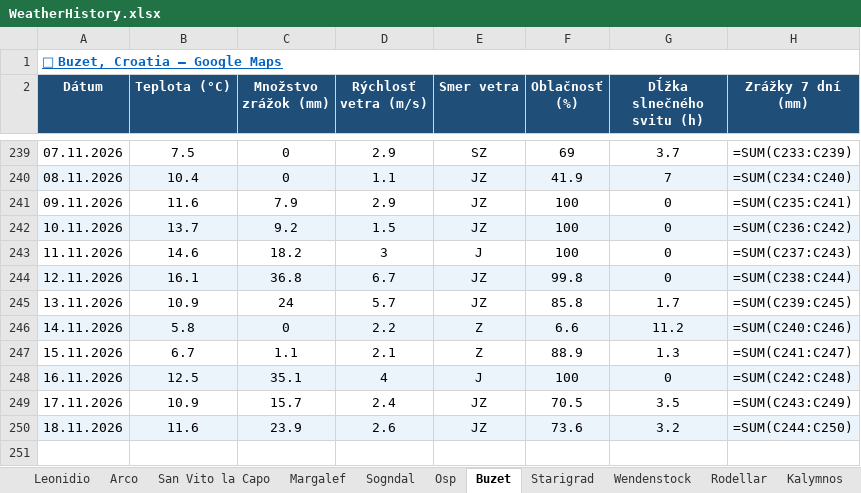
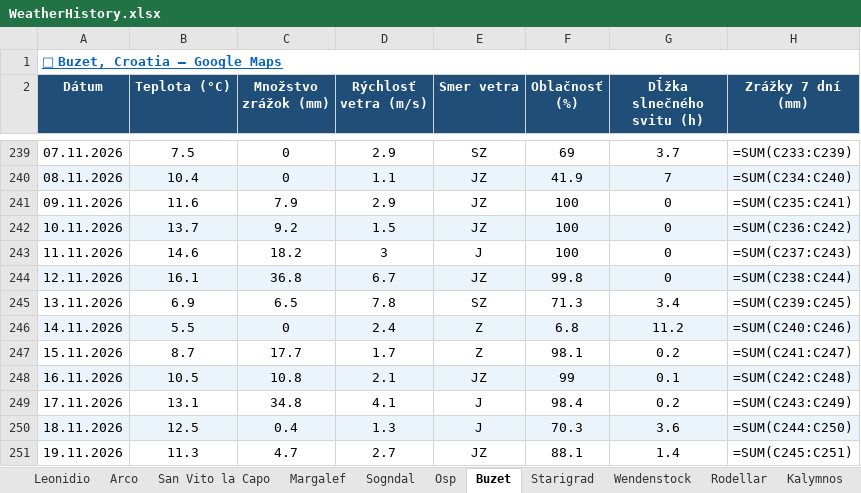
Before and after one commit to slavo1976/AgentWeather, an Excel workbook: WeatherHistory.xlsx, sheet Buzet, drawn as a sheet; only a part is shown, gaps mark what is left out; values as stored, in another font and other column widths than the file's, no borders; formulas without a stored value are shown as written; the diff names each change by its address in the sheet, - before the commit and + after, or states it on an @@ line.

```diff
--- a/WeatherHistory.xlsx (sheet Buzet)
+++ b/WeatherHistory.xlsx (sheet Buzet)
-B245 (Teplota (°C)): 10.9
+B245 (Teplota (°C)): 6.9
-C245 (Množstvo zrážok (mm)): 24
+C245 (Množstvo zrážok (mm)): 6.5
-D245 (Rýchlosť vetra (m/s)): 5.7
+D245 (Rýchlosť vetra (m/s)): 7.8
-E245 (Smer vetra): JZ
+E245 (Smer vetra): SZ
-F245 (Oblačnosť (%)): 85.8
+F245 (Oblačnosť (%)): 71.3
-G245 (Dĺžka slnečného svitu (h)): 1.7
+G245 (Dĺžka slnečného svitu (h)): 3.4
-B246 (Teplota (°C)): 5.8
+B246 (Teplota (°C)): 5.5
-D246 (Rýchlosť vetra (m/s)): 2.2
+D246 (Rýchlosť vetra (m/s)): 2.4
-F246 (Oblačnosť (%)): 6.6
+F246 (Oblačnosť (%)): 6.8
-B247 (Teplota (°C)): 6.7
+B247 (Teplota (°C)): 8.7
-C247 (Množstvo zrážok (mm)): 1.1
+C247 (Množstvo zrážok (mm)): 17.7
-D247 (Rýchlosť vetra (m/s)): 2.1
+D247 (Rýchlosť vetra (m/s)): 1.7
-F247 (Oblačnosť (%)): 88.9
+F247 (Oblačnosť (%)): 98.1
-G247 (Dĺžka slnečného svitu (h)): 1.3
+G247 (Dĺžka slnečného svitu (h)): 0.2
-B248 (Teplota (°C)): 12.5
+B248 (Teplota (°C)): 10.5
-C248 (Množstvo zrážok (mm)): 35.1
+C248 (Množstvo zrážok (mm)): 10.8
-D248 (Rýchlosť vetra (m/s)): 4
+D248 (Rýchlosť vetra (m/s)): 2.1
-E248 (Smer vetra): J
+E248 (Smer vetra): JZ
-F248 (Oblačnosť (%)): 100
+F248 (Oblačnosť (%)): 99
-G248 (Dĺžka slnečného svitu (h)): 0
+G248 (Dĺžka slnečného svitu (h)): 0.1
-B249 (Teplota (°C)): 10.9
+B249 (Teplota (°C)): 13.1
-C249 (Množstvo zrážok (mm)): 15.7
+C249 (Množstvo zrážok (mm)): 34.8
-D249 (Rýchlosť vetra (m/s)): 2.4
+D249 (Rýchlosť vetra (m/s)): 4.1
-E249:E250 (Smer vetra): JZ
+E249:E250 (Smer vetra): J
-F249 (Oblačnosť (%)): 70.5
+F249 (Oblačnosť (%)): 98.4
-G249 (Dĺžka slnečného svitu (h)): 3.5
+G249 (Dĺžka slnečného svitu (h)): 0.2
-B250 (Teplota (°C)): 11.6
+B250 (Teplota (°C)): 12.5
-C250 (Množstvo zrážok (mm)): 23.9
+C250 (Množstvo zrážok (mm)): 0.4
-D250 (Rýchlosť vetra (m/s)): 2.6
+D250 (Rýchlosť vetra (m/s)): 1.3
-F250 (Oblačnosť (%)): 73.6
+F250 (Oblačnosť (%)): 70.3
-G250 (Dĺžka slnečného svitu (h)): 3.2
+G250 (Dĺžka slnečného svitu (h)): 3.6
+row 251: 19.11.2026 | 11.3 | 4.7 | 2.7 | JZ | 88.1 | 1.4 | =SUM(C245:C251)
```
Also changed, not shown: sheet Zadiel, sheet Ceuse, sheet Adrspach, sheet Osp, sheet Turniska, sheet Repiska, 13 more sheets.
